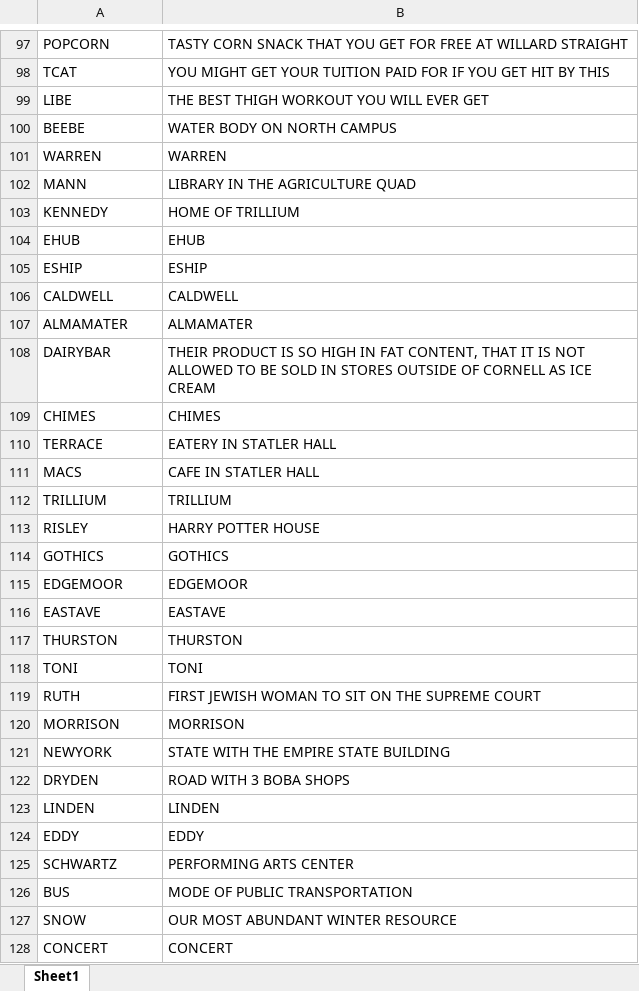
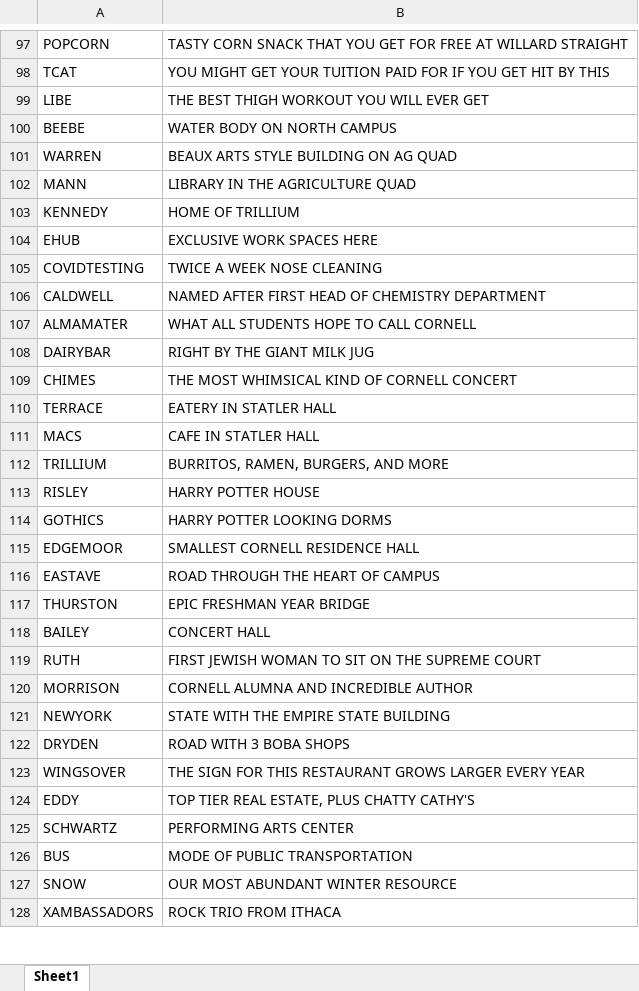
Before and after one commit to pcm82/crossword, an Excel workbook: Words,clues.xlsx, sheet Sheet1, drawn as a sheet; only a part is shown, gaps mark what is left out; values as stored, in another font and other column widths than the file's, no cell formats; charts and pictures not drawn; removed rows and columns are numbered as before the commit, all else as after; the diff covers the shown part only; the diff names each change by its address in the sheet, - before the commit and + after, or states it on an @@ line.

```diff
--- a/Words,clues.xlsx (sheet Sheet1)
+++ b/Words,clues.xlsx (sheet Sheet1)
-B101: WARREN
+B101: BEAUX ARTS STYLE BUILDING ON AG QUAD
-B104: EHUB
+B104: EXCLUSIVE WORK SPACES HERE
-row 105: ESHIP | ESHIP
+row 105: COVIDTESTING | TWICE A WEEK NOSE CLEANING
-B106: CALDWELL
+B106: NAMED AFTER FIRST HEAD OF CHEMISTRY DEPARTMENT
-B107: ALMAMATER
+B107: WHAT ALL STUDENTS HOPE TO CALL CORNELL
-B108: THEIR PRODUCT IS SO HIGH IN FAT CONTENT, THAT IT IS NOT ALLOWED TO BE SOLD IN STORES OUTSIDE OF CORNELL AS ICE CREAM
+B108: RIGHT BY THE GIANT MILK JUG
-B109: CHIMES
+B109: THE MOST WHIMSICAL KIND OF CORNELL CONCERT
-B112: TRILLIUM
+B112: BURRITOS, RAMEN, BURGERS, AND MORE
-B114: GOTHICS
+B114: HARRY POTTER LOOKING DORMS
-B115: EDGEMOOR
+B115: SMALLEST CORNELL RESIDENCE HALL
-B116: EASTAVE
+B116: ROAD THROUGH THE HEART OF CAMPUS
-B117: THURSTON
+B117: EPIC FRESHMAN YEAR BRIDGE
-row 118: TONI | TONI
+row 118: BAILEY | CONCERT HALL
-B120: MORRISON
+B120: CORNELL ALUMNA AND INCREDIBLE AUTHOR
-row 123: LINDEN | LINDEN
+row 123: WINGSOVER | THE SIGN FOR THIS RESTAURANT GROWS LARGER EVERY YEAR
-B124: EDDY
+B124: TOP TIER REAL ESTATE, PLUS CHATTY CATHY'S
-row 128: CONCERT | CONCERT
+row 128: XAMBASSADORS | ROCK TRIO FROM ITHACA
```
Also changed, not shown: 3 added rows, 3 removed rows and 32 edited cells elsewhere in this sheet, cell formats, charts or pictures, 2 other files.
